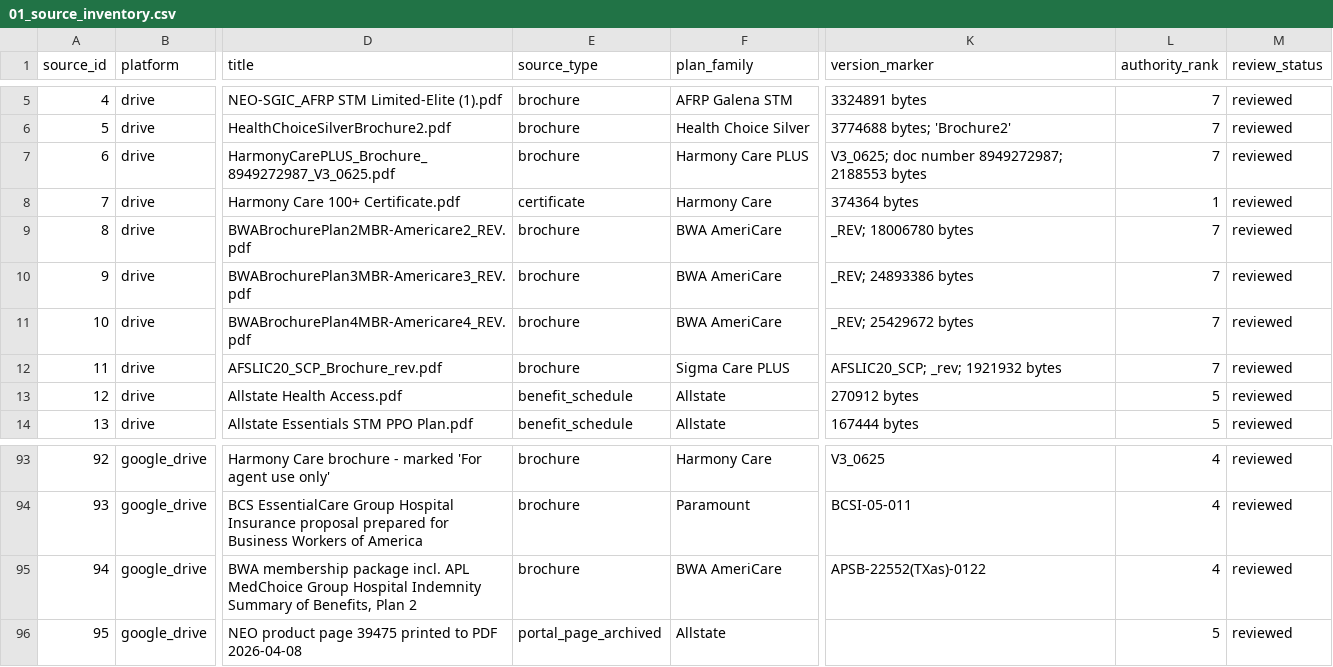
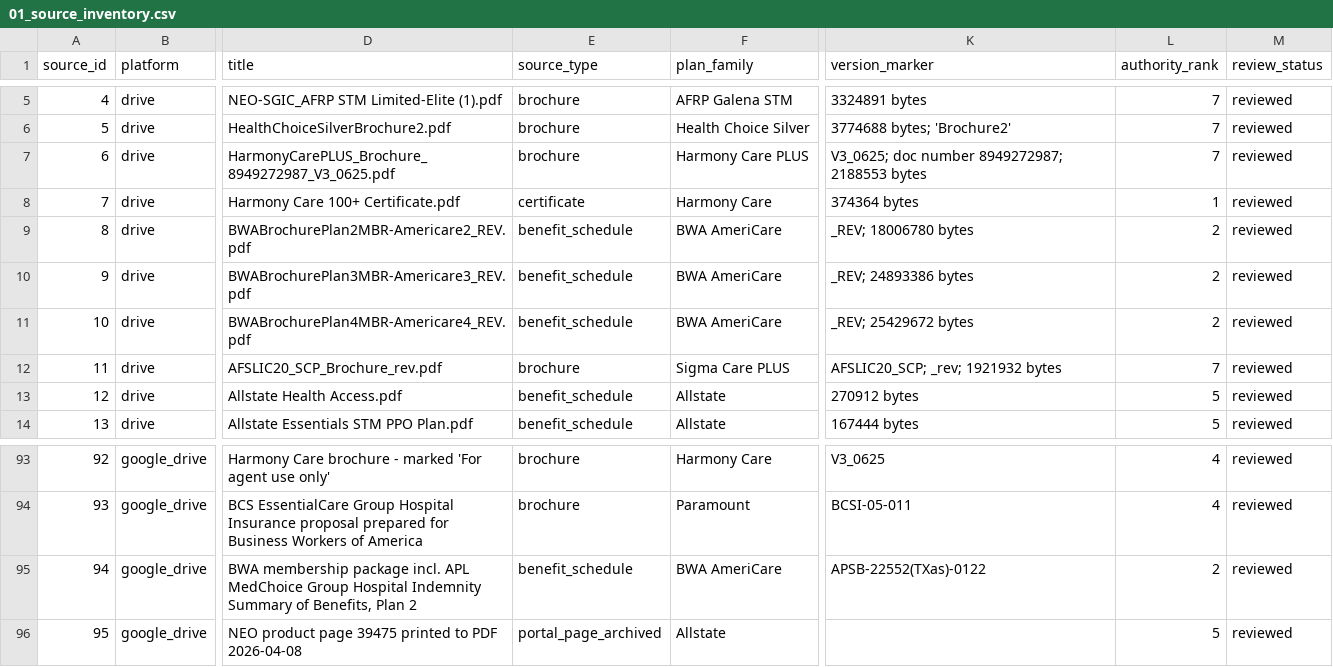
Before and after one commit to ilaldimelis-source/cha-sales-tool, a CSV file: ledger/01_source_inventory.csv, drawn as a sheet; only a part is shown, gaps mark what is left out; the diff names each change by its address in the sheet, - before the commit and + after, or states it on an @@ line.

```diff
--- a/ledger/01_source_inventory.csv
+++ b/ledger/01_source_inventory.csv
-E9:E11 (source_type): brochure
+E9:E11 (source_type): benefit_schedule
-L9:L11 (authority_rank): 7
+L9:L11 (authority_rank): 2
-E95 (source_type): brochure
+E95 (source_type): benefit_schedule
-L95 (authority_rank): 4
+L95 (authority_rank): 2
```
Also changed, not shown: 6 other files.
